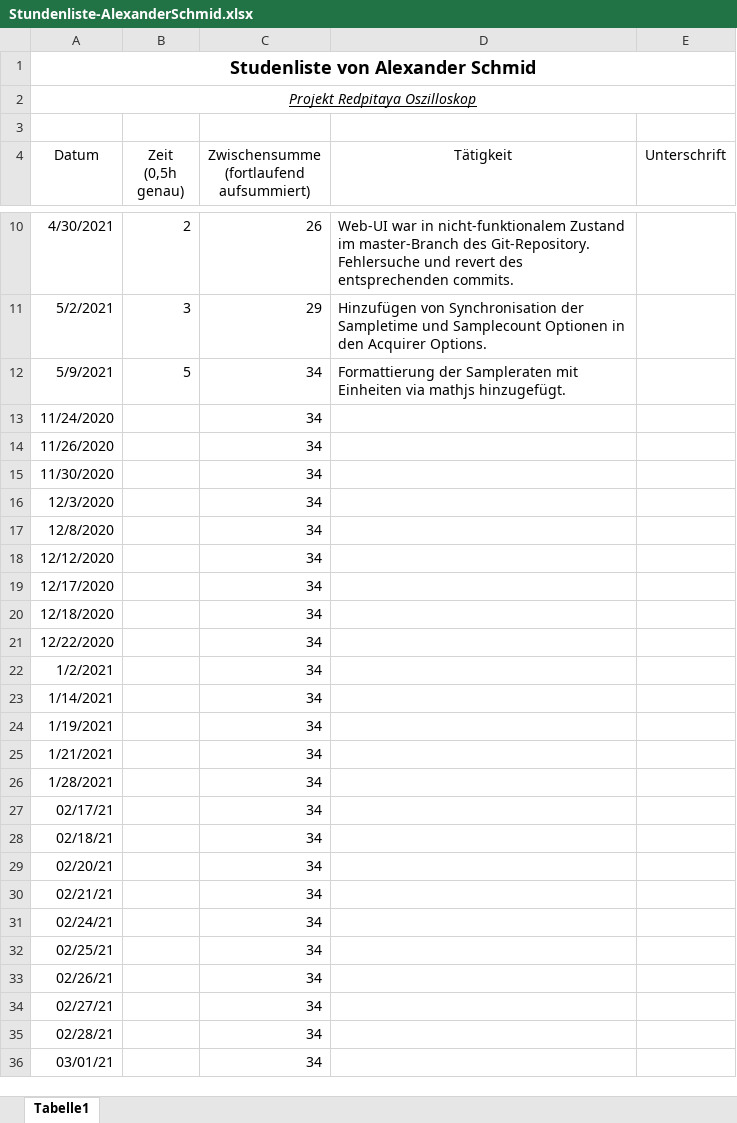
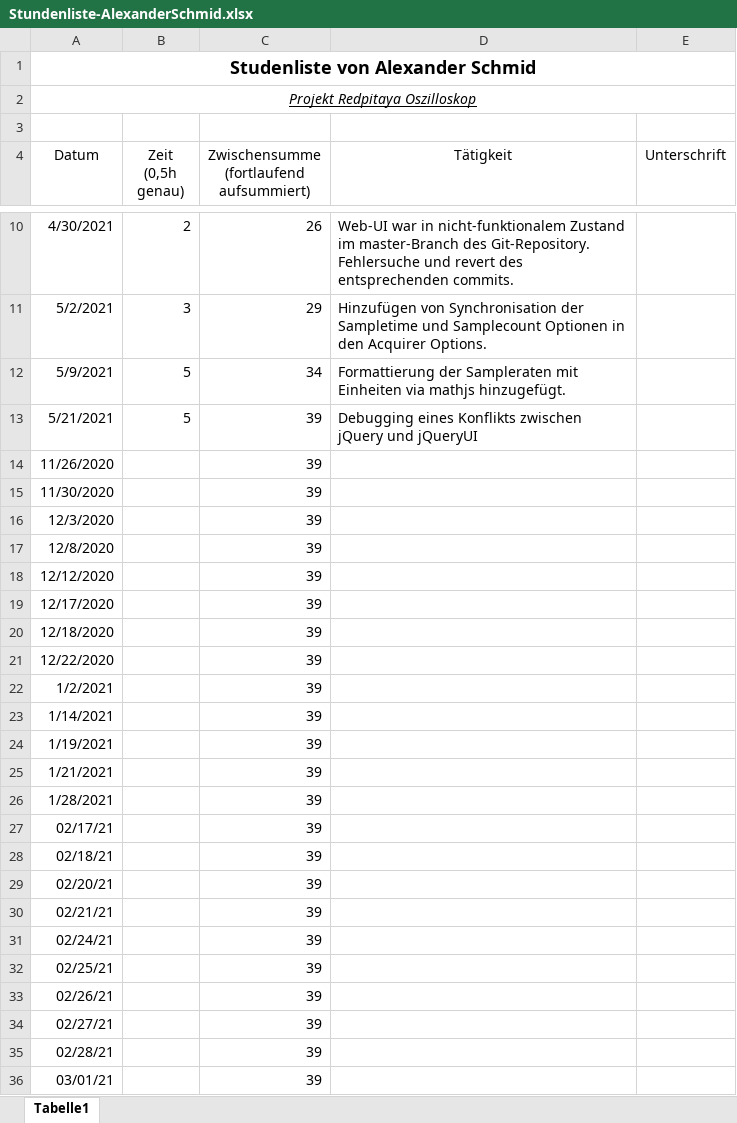
Before and after one commit to cSharpler2946/HSP-RPOSC-Redpitaya-Oszilloskop, an Excel workbook: stundenlisten/Stundenliste-AlexanderSchmid.xlsx, sheet Tabelle1, drawn as a sheet; only a part is shown, gaps mark what is left out; values as stored, in another font and other column widths than the file's, no borders; removed rows and columns are numbered as before the commit, all else as after; the diff covers the shown part only; the diff names each change by its address in the sheet, - before the commit and + after, or states it on an @@ line.

```diff
--- a/stundenlisten/Stundenliste-AlexanderSchmid.xlsx (sheet Tabelle1)
+++ b/stundenlisten/Stundenliste-AlexanderSchmid.xlsx (sheet Tabelle1)
-row 13: 11/24/2020 |  | 34
+row 13: 5/21/2021 | 5 | 39 | Debugging eines Konflikts zwischen jQuery und jQueryUI
-C14:C36: 34
+C14:C36: 39
```
Also changed, not shown: 2 edited cells elsewhere in this sheet, 3 other files.
